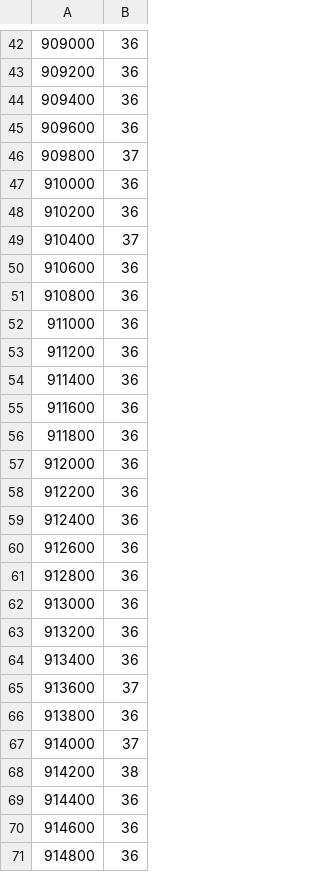
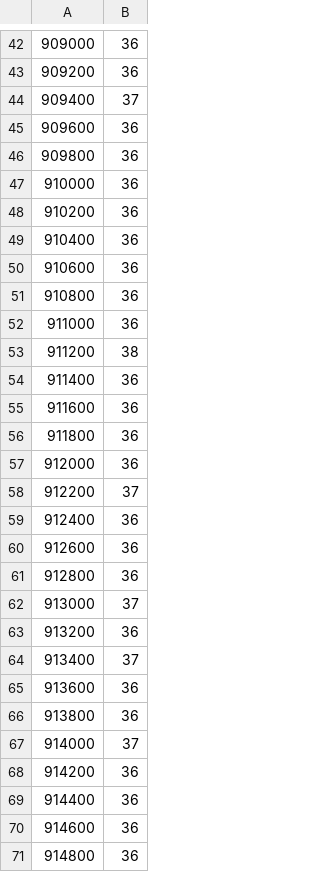
Before and after one commit to Czarnuszy/uAnalyzer, a CSV file: zniffer/data/AnalyzerData.csv, drawn as a sheet; only a part is shown, gaps mark what is left out; the diff covers the shown part only.

Commit message:
zniffer

```diff
--- a/zniffer/data/AnalyzerData.csv
+++ b/zniffer/data/AnalyzerData.csv
@@ -43,8 +43,8 @@
 909200,36
-909400,36
+909400,37
 909600,36
-909800,37
+909800,36
 910000,36
 910200,36
-910400,37
+910400,36
 910600,36
@@ -52,3 +52,3 @@
 911000,36
-911200,36
+911200,38
 911400,36
@@ -57,3 +57,3 @@
 912000,36
-912200,36
+912200,37
 912400,36
@@ -61,9 +61,9 @@
 912800,36
-913000,36
+913000,37
 913200,36
-913400,36
-913600,37
+913400,37
+913600,36
 913800,36
 914000,37
-914200,38
+914200,36
 914400,36
```
Also changed, not shown: 22 edited cells elsewhere in this file, 15 other files.
